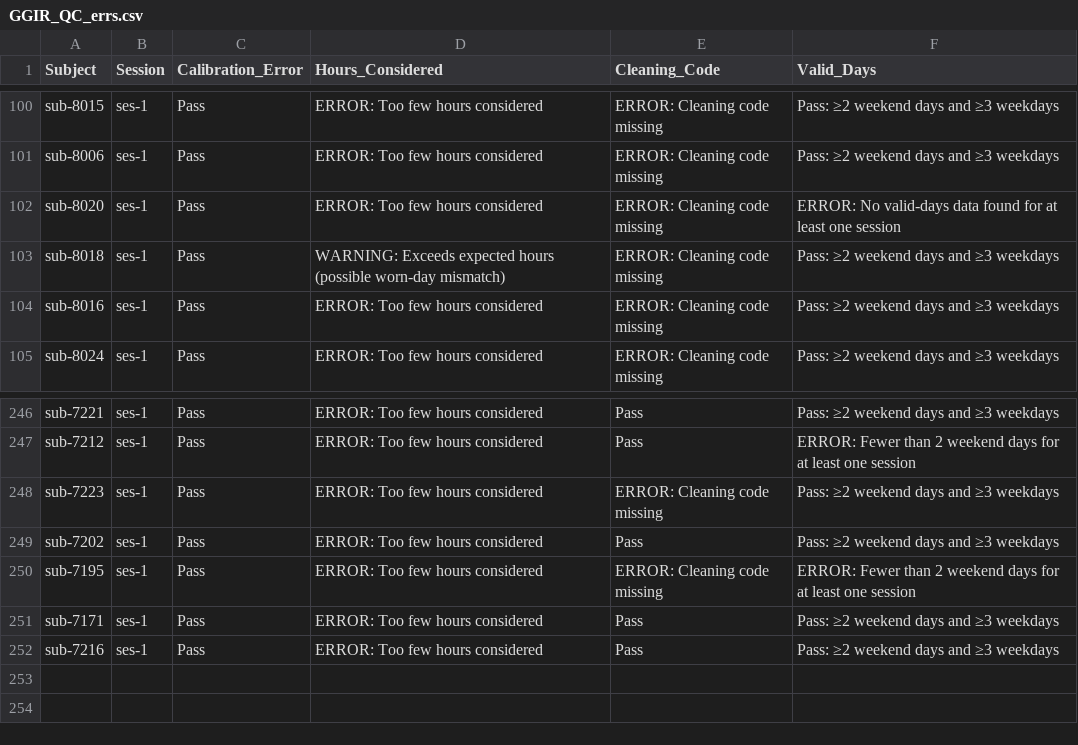
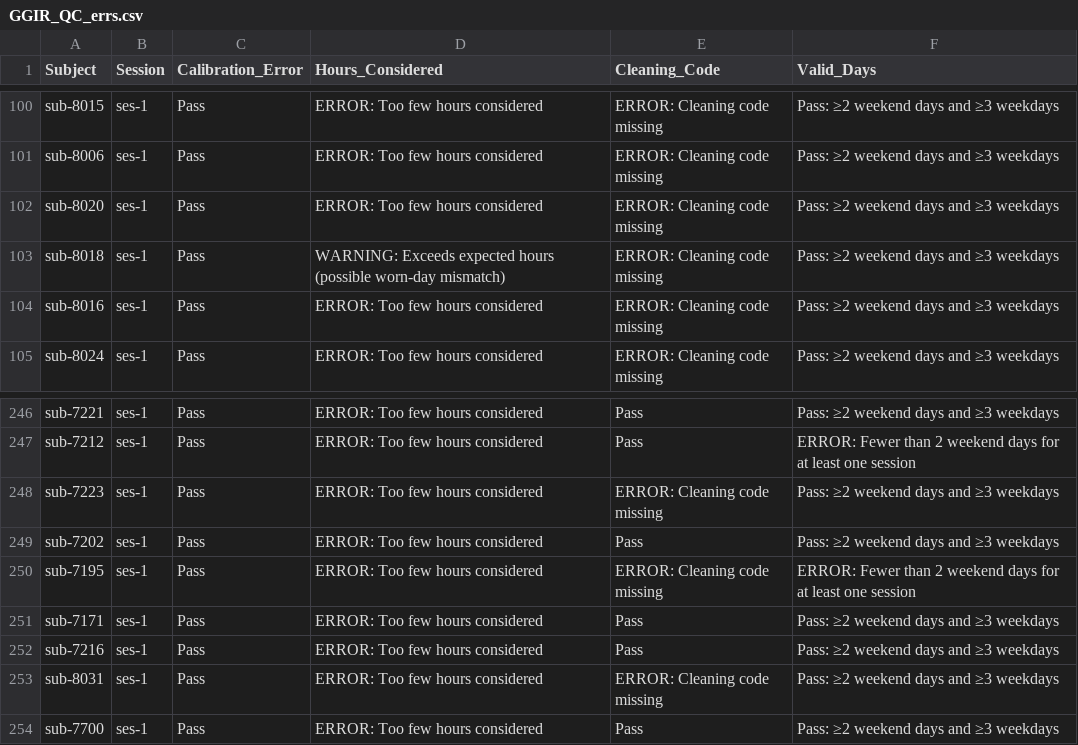
Before and after one commit to HBClab/boost-act, a CSV file: code/logs/GGIR_QC_errs.csv, drawn as a sheet; only a part is shown, gaps mark what is left out.

```diff
--- a/code/logs/GGIR_QC_errs.csv
+++ b/code/logs/GGIR_QC_errs.csv
@@ -101,3 +101,3 @@ sub-8015,ses-1,Pass,ERROR: Too few hours considered,ERROR: Cleaning code missing
 sub-8006,ses-1,Pass,ERROR: Too few hours considered,ERROR: Cleaning code missing,Pass: ≥2 weekend days and ≥3 weekdays
-sub-8020,ses-1,Pass,ERROR: Too few hours considered,ERROR: Cleaning code missing,ERROR: No valid-days data found for at least one session
+sub-8020,ses-1,Pass,ERROR: Too few hours considered,ERROR: Cleaning code missing,Pass: ≥2 weekend days and ≥3 weekdays
 sub-8018,ses-1,Pass,WARNING: Exceeds expected hours (possible worn-day mismatch),ERROR: Cleaning code missing,Pass: ≥2 weekend days and ≥3 weekdays
@@ -252 +252,3 @@ sub-7171,ses-1,Pass,ERROR: Too few hours considered,Pass,Pass: ≥2 weekend days
 sub-7216,ses-1,Pass,ERROR: Too few hours considered,Pass,Pass: ≥2 weekend days and ≥3 weekdays
+sub-8031,ses-1,Pass,ERROR: Too few hours considered,ERROR: Cleaning code missing,Pass: ≥2 weekend days and ≥3 weekdays
+sub-7700,ses-1,Pass,ERROR: Too few hours considered,Pass,Pass: ≥2 weekend days and ≥3 weekdays
```
Also changed, not shown: 3 other files.
